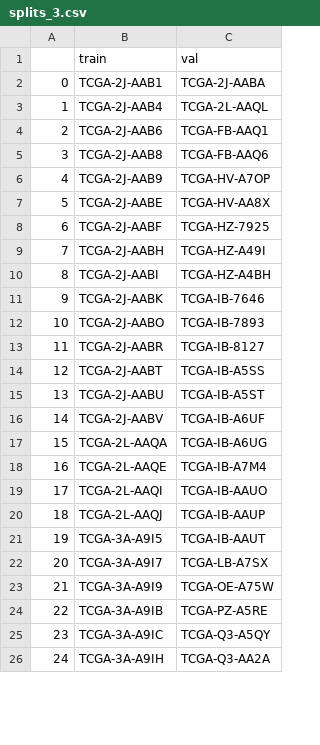
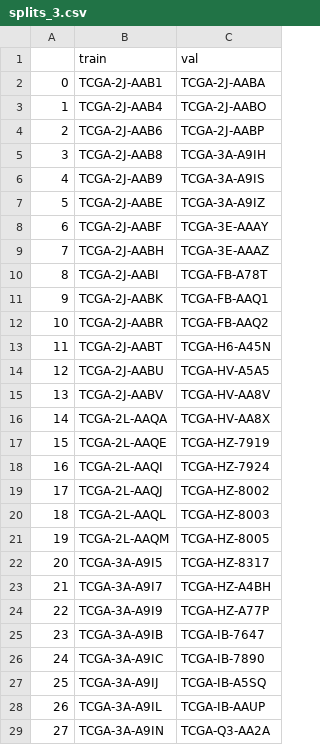
Before and after one commit to justin212553/Path-ViT, a CSV file: porpoise/splits/5foldcv/tcga_paad/splits_3.csv, drawn as a sheet; only a part is shown; removed rows and columns are numbered as before the commit, all else as after; the diff covers the shown part only; the diff names each change by its address in the sheet, - before the commit and + after, or states it on an @@ line.

```diff
--- a/porpoise/splits/5foldcv/tcga_paad/splits_3.csv
+++ b/porpoise/splits/5foldcv/tcga_paad/splits_3.csv
-C3 (val): TCGA-2L-AAQL
+C3 (val): TCGA-2J-AABO
-C4 (val): TCGA-FB-AAQ1
+C4 (val): TCGA-2J-AABP
-C5 (val): TCGA-FB-AAQ6
+C5 (val): TCGA-3A-A9IH
-C6 (val): TCGA-HV-A7OP
+C6 (val): TCGA-3A-A9IS
-C7 (val): TCGA-HV-AA8X
+C7 (val): TCGA-3A-A9IZ
-C8 (val): TCGA-HZ-7925
+C8 (val): TCGA-3E-AAAY
-C9 (val): TCGA-HZ-A49I
+C9 (val): TCGA-3E-AAAZ
-C10 (val): TCGA-HZ-A4BH
+C10 (val): TCGA-FB-A78T
-C11 (val): TCGA-IB-7646
+C11 (val): TCGA-FB-AAQ1
-row 12: 10 | TCGA-2J-AABO | TCGA-IB-7893
@@ column A renumbered from row 12 down @@
-C12 (val): TCGA-IB-8127
+C12 (val): TCGA-FB-AAQ2
-C13 (val): TCGA-IB-A5SS
+C13 (val): TCGA-H6-A45N
-C14 (val): TCGA-IB-A5ST
+C14 (val): TCGA-HV-A5A5
-C15 (val): TCGA-IB-A6UF
+C15 (val): TCGA-HV-AA8V
-C16 (val): TCGA-IB-A6UG
+C16 (val): TCGA-HV-AA8X
-C17 (val): TCGA-IB-A7M4
+C17 (val): TCGA-HZ-7919
-C18 (val): TCGA-IB-AAUO
+C18 (val): TCGA-HZ-7924
-C19 (val): TCGA-IB-AAUP
+C19 (val): TCGA-HZ-8002
+row 20: 18 | TCGA-2L-AAQL | TCGA-HZ-8003
+row 21: 19 | TCGA-2L-AAQM | TCGA-HZ-8005
-C22 (val): TCGA-IB-AAUT
+C22 (val): TCGA-HZ-8317
-C23 (val): TCGA-LB-A7SX
+C23 (val): TCGA-HZ-A4BH
-C24 (val): TCGA-OE-A75W
+C24 (val): TCGA-HZ-A77P
-C25 (val): TCGA-PZ-A5RE
+C25 (val): TCGA-IB-7647
-C26 (val): TCGA-Q3-A5QY
+C26 (val): TCGA-IB-7890
+row 27: 25 | TCGA-3A-A9IJ | TCGA-IB-A5SQ
+row 28: 26 | TCGA-3A-A9IL | TCGA-IB-AAUP
-B29 (train): TCGA-3A-A9IH
+B29 (train): TCGA-3A-A9IN
```
Also changed, not shown: 23 added rows, 15 removed rows and 14 edited cells elsewhere in this file, porpoise/splits/5foldcv/tcga_paad/splits_0.csv, porpoise/splits/5foldcv/tcga_paad/splits_1.csv, 2 other files.
